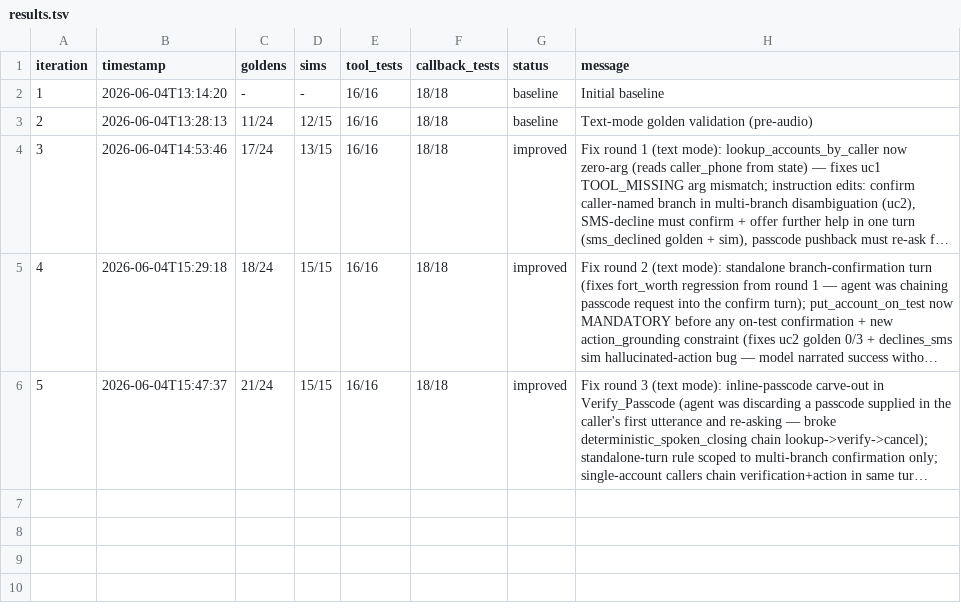
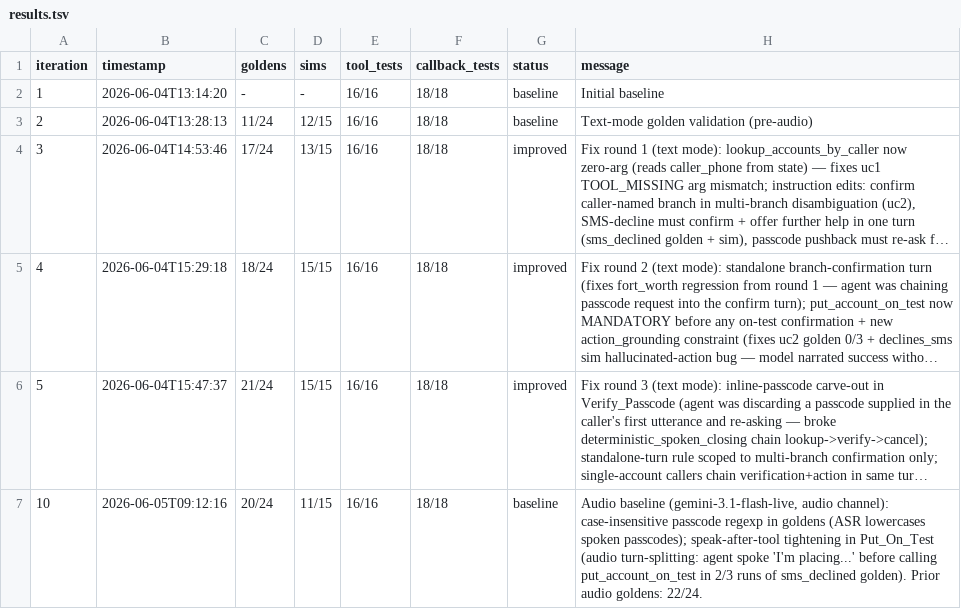
Before and after one commit to yvesnormandin/rrms-v1, a TSV file: results.tsv, drawn as a sheet; long unchanged cells end in …; the diff names each change by its address in the sheet, - before the commit and + after, or states it on an @@ line.

```diff
--- a/results.tsv
+++ b/results.tsv
+row 7: 10 | 2026-06-05T09:12:16 | 20/24 | 11/15 | 16/16 | 18/18 | baseline | Audio baseline (gemini-3.1-flash-live, audio channel): case-insensitive passcode regexp in goldens (ASR lowercases spoken passcodes); speak-after-tool tightening in Put_On_Test (audio turn-splitting: agent spoke 'I'm placing...' before calling put_account_on_test in 2/3 runs of sms_declined golden). Prior audio goldens: 22/24.
```
Also changed, not shown: 48 other files.
